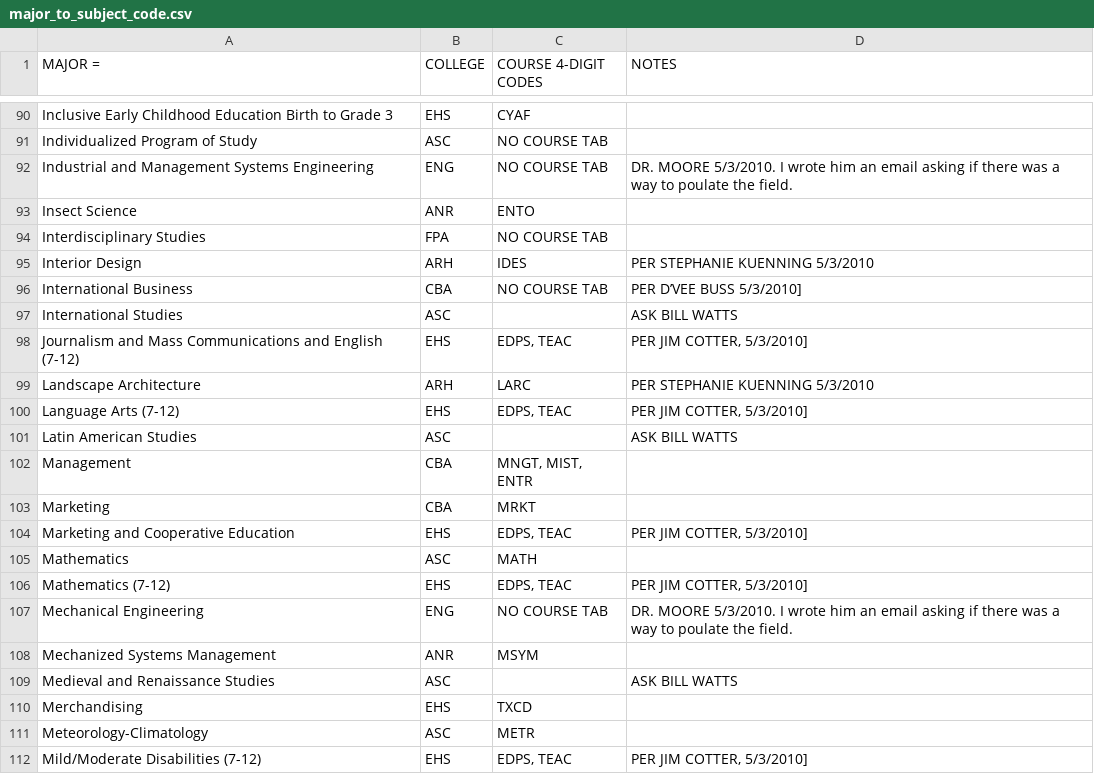
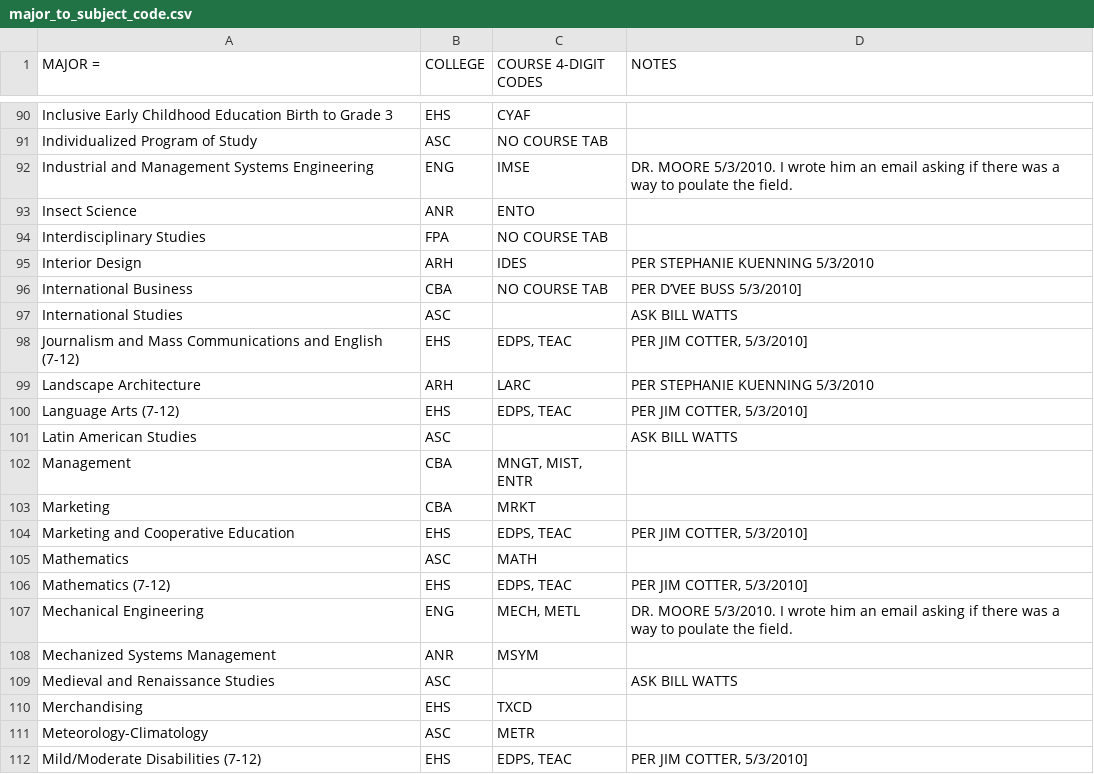
Before and after one commit to unl/UNL_UndergraduateBulletin, a CSV file: data/major_to_subject_code.csv, drawn as a sheet; only a part is shown, gaps mark what is left out; the diff covers the shown part only.

```diff
--- a/data/major_to_subject_code.csv
+++ b/data/major_to_subject_code.csv
@@ -93,3 +93,3 @@ Inclusive Early Childhood Education Birth to Grade 3,EHS, CYAF
 Individualized Program of Study,ASC, NO COURSE TAB
-Industrial and Management Systems Engineering,ENG,NO COURSE TAB,DR. MOORE 5/3/2010.  I wrote him an email asking if there was a way to poulate the field.
+Industrial and Management Systems Engineering,ENG,IMSE,DR. MOORE 5/3/2010.  I wrote him an email asking if there was a way to poulate the field.
 Insect Science,ANR, ENTO
@@ -108,3 +108,3 @@ Mathematics,ASC, MATH
 Mathematics (7-12),EHS," EDPS, TEAC ","PER JIM COTTER, 5/3/2010] "
-Mechanical Engineering,ENG,NO COURSE TAB,DR. MOORE 5/3/2010.  I wrote him an email asking if there was a way to poulate the field.
+Mechanical Engineering,ENG,"MECH, METL",DR. MOORE 5/3/2010.  I wrote him an email asking if there was a way to poulate the field.
 Mechanized Systems Management,ANR, MSYM
```
Also changed, not shown: 8 edited cells elsewhere in this file, 2 other files.
